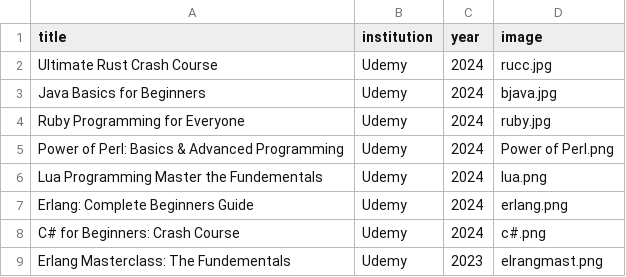
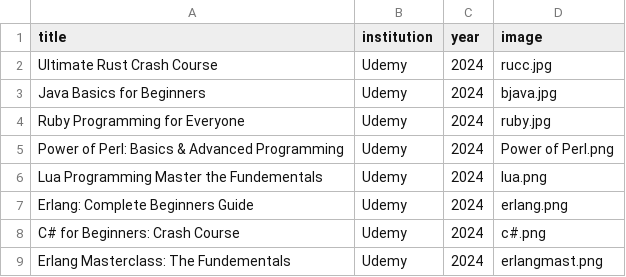
Before and after one commit to notAnotherAverageJoe/Portfolio, a CSV file: certifications.csv, drawn as a sheet.

Commit message:
cert

```diff
--- a/certifications.csv
+++ b/certifications.csv
@@ -8,2 +8,2 @@ Erlang: Complete Beginners Guide,Udemy,2024,erlang.png
 C# for Beginners: Crash Course,Udemy,2024,c#.png
-Erlang Masterclass: The Fundementals,Udemy,2023,elrangmast.png
+Erlang Masterclass: The Fundementals,Udemy,2024,erlangmast.png
```
